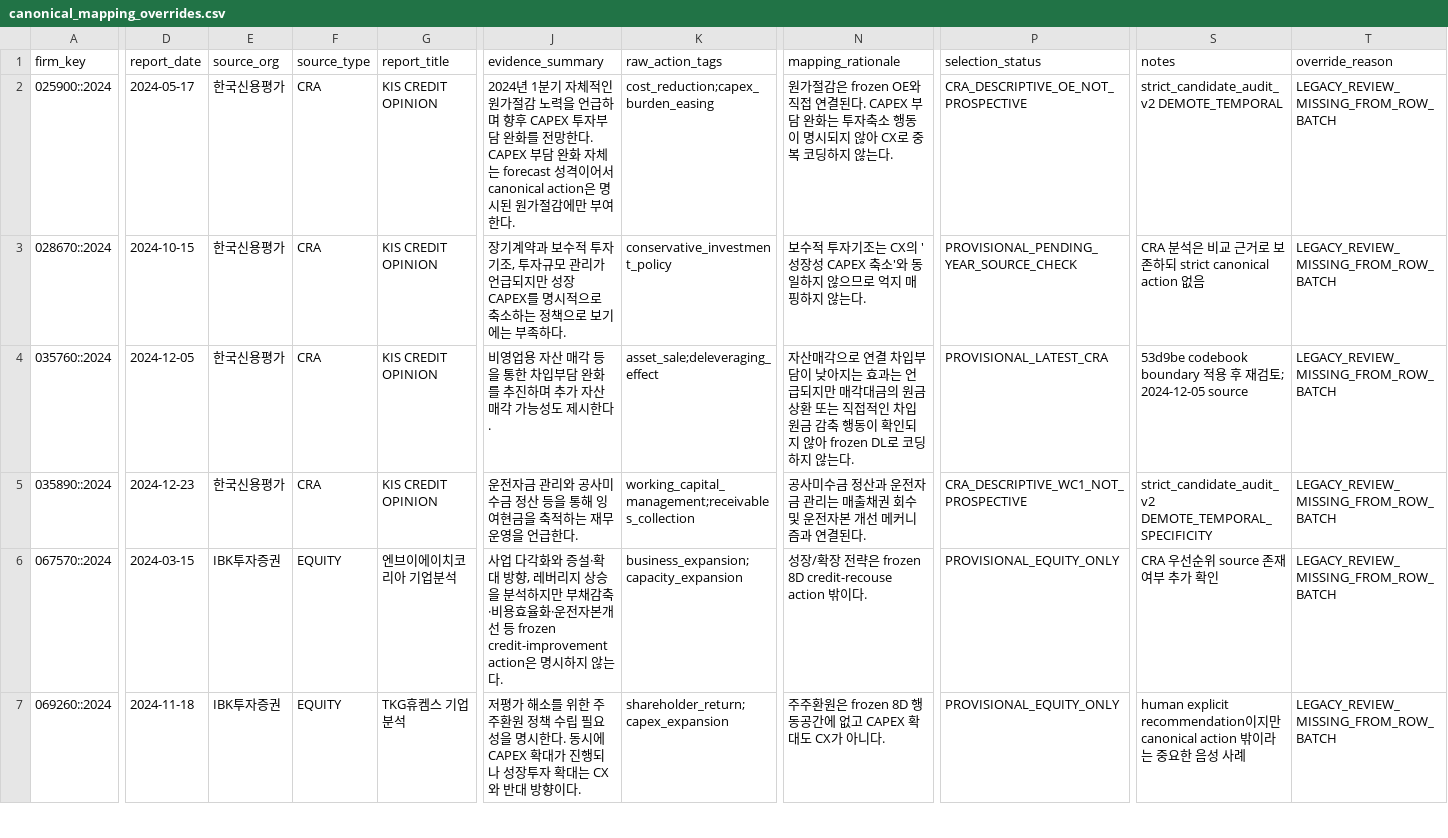
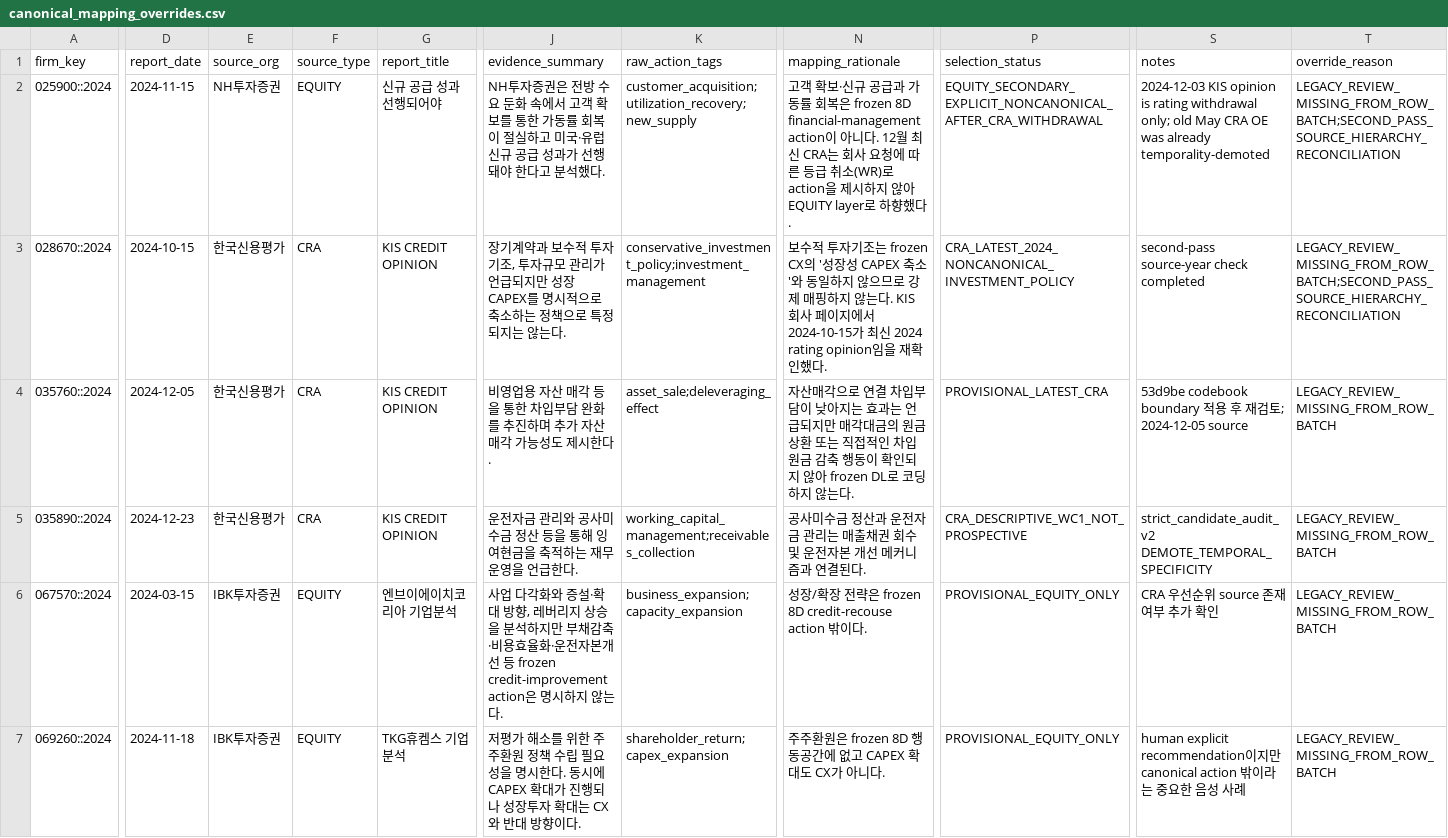
Before and after one commit to CallMeDemian/thesis-human-benchmark-2024, a CSV file: data/canonical_mapping_overrides.csv, drawn as a sheet; only a part is shown, gaps mark what is left out; the diff covers the shown part only; the diff names each change by its address in the sheet, - before the commit and + after, or states it on an @@ line.

```diff
--- a/data/canonical_mapping_overrides.csv
+++ b/data/canonical_mapping_overrides.csv
-D2 (report_date): 2024-05-17
+D2 (report_date): 2024-11-15
-E2 (source_org): 한국신용평가
+E2 (source_org): NH투자증권
-F2 (source_type): CRA
+F2 (source_type): EQUITY
-G2 (report_title): KIS CREDIT OPINION
+G2 (report_title): 신규 공급 성과 선행되어야
-J2 (evidence_summary): 2024년 1분기 자체적인 원가절감 노력을 언급하며 향후 CAPEX 투자부담 완화를 전망한다. CAPEX 부담 완화 자체는 forecast 성격이어서 canonical action은 명시된 원가절감에만 부여한다.
+J2 (evidence_summary): NH투자증권은 전방 수요 둔화 속에서 고객 확보를 통한 가동률 회복이 절실하고 미국·유럽 신규 공급 성과가 선행돼야 한다고 분석했다.
-K2 (raw_action_tags): cost_reduction;capex_burden_easing
+K2 (raw_action_tags): customer_acquisition;utilization_recovery;new_supply
-N2 (mapping_rationale): 원가절감은 frozen OE와 직접 연결된다. CAPEX 부담 완화는 투자축소 행동이 명시되지 않아 CX로 중복 코딩하지 않는다.
+N2 (mapping_rationale): 고객 확보·신규 공급과 가동률 회복은 frozen 8D financial-management action이 아니다. 12월 최신 CRA는 회사 요청에 따른 등급 취소(WR)로 action을 제시하지 않아 EQUITY layer로 하향했다.
-P2 (selection_status): CRA_DESCRIPTIVE_OE_NOT_PROSPECTIVE
+P2 (selection_status): EQUITY_SECONDARY_EXPLICIT_NONCANONICAL_AFTER_CRA_WITHDRAWAL
-S2 (notes): strict_candidate_audit_v2 DEMOTE_TEMPORAL
+S2 (notes): 2024-12-03 KIS opinion is rating withdrawal only; old May CRA OE was already temporality-demoted
-T2:T3 (override_reason): LEGACY_REVIEW_MISSING_FROM_ROW_BATCH
+T2:T3 (override_reason): LEGACY_REVIEW_MISSING_FROM_ROW_BATCH;SECOND_PASS_SOURCE_HIERARCHY_RECONCILIATION
-J3 (evidence_summary): …책으로 보기에는 부족하다.
+J3 (evidence_summary): …책으로 특정되지는 않는다.
-K3 (raw_action_tags): conservative_investment_policy
+K3 (raw_action_tags): conservative_investment_policy;investment_management
-N3 (mapping_rationale): …기조는 CX의 '성장성 CAPEX 축소'와 동일하지 않으므로 억지 매핑하지 않는다.
+N3 (mapping_rationale): …기조는 frozen CX의 '성장성 CAPEX 축소'와 동일하지 않으므로 강제 매핑하지 않는다. KIS 회사 페이지에서 2024-10-15가 최신 2024 rating opinion임을 재확인했다.
-P3 (selection_status): PROVISIONAL_PENDING_YEAR_SOURCE_CHECK
+P3 (selection_status): CRA_LATEST_2024_NONCANONICAL_INVESTMENT_POLICY
-S3 (notes): CRA 분석은 비교 근거로 보존하되 strict canonical action 없음
+S3 (notes): second-pass source-year check completed
```
Also changed, not shown: 21 edited cells elsewhere in this file, data/benchmark_master_575.csv, data/canonical_shard_rows201_300.csv, 10 other files.
